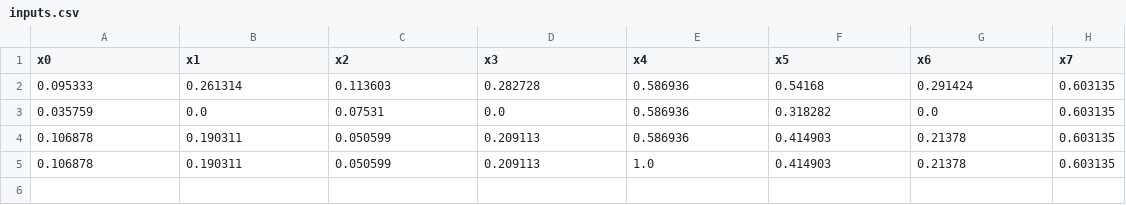
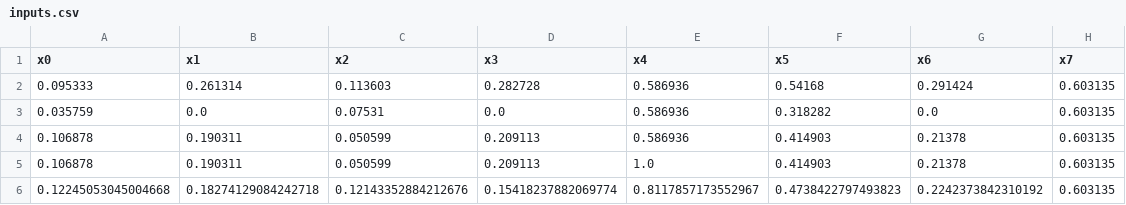
Before and after one commit to nic-gibson/capstone, a CSV file: weekly_data/function_8/inputs.csv, drawn as a sheet.

```diff
--- a/weekly_data/function_8/inputs.csv
+++ b/weekly_data/function_8/inputs.csv
@@ -5 +5,2 @@ x0,x1,x2,x3,x4,x5,x6,x7
 0.106878,0.190311,0.050599,0.209113,1.0,0.414903,0.21378,0.603135
+0.12245053045004668,0.18274129084242718,0.12143352884212676,0.15418237882069774,0.8117857173552967,0.4738422797493823,0.2242373842310192,0.603135
```
Also changed, not shown: weekly_data/function_6/inputs.csv, weekly_data/function_7/inputs.csv, 8 other files.
